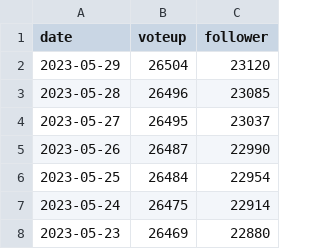
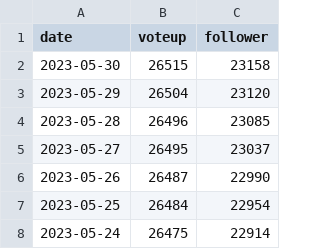
Before and after one commit to guodongxiaren/py, a CSV file: zhihu/data.csv, drawn as a sheet; only a part is shown; the shorter side is filled out with more unchanged rows.

```diff
--- a/zhihu/data.csv
+++ b/zhihu/data.csv
@@ -1,2 +1,3 @@
 date,voteup,follower
+2023-05-30,26515,23158
 2023-05-29,26504,23120
```
Also changed, not shown: bilibili/guodong/data.csv, bilibili/lanpang/data.csv, 3 other files.
